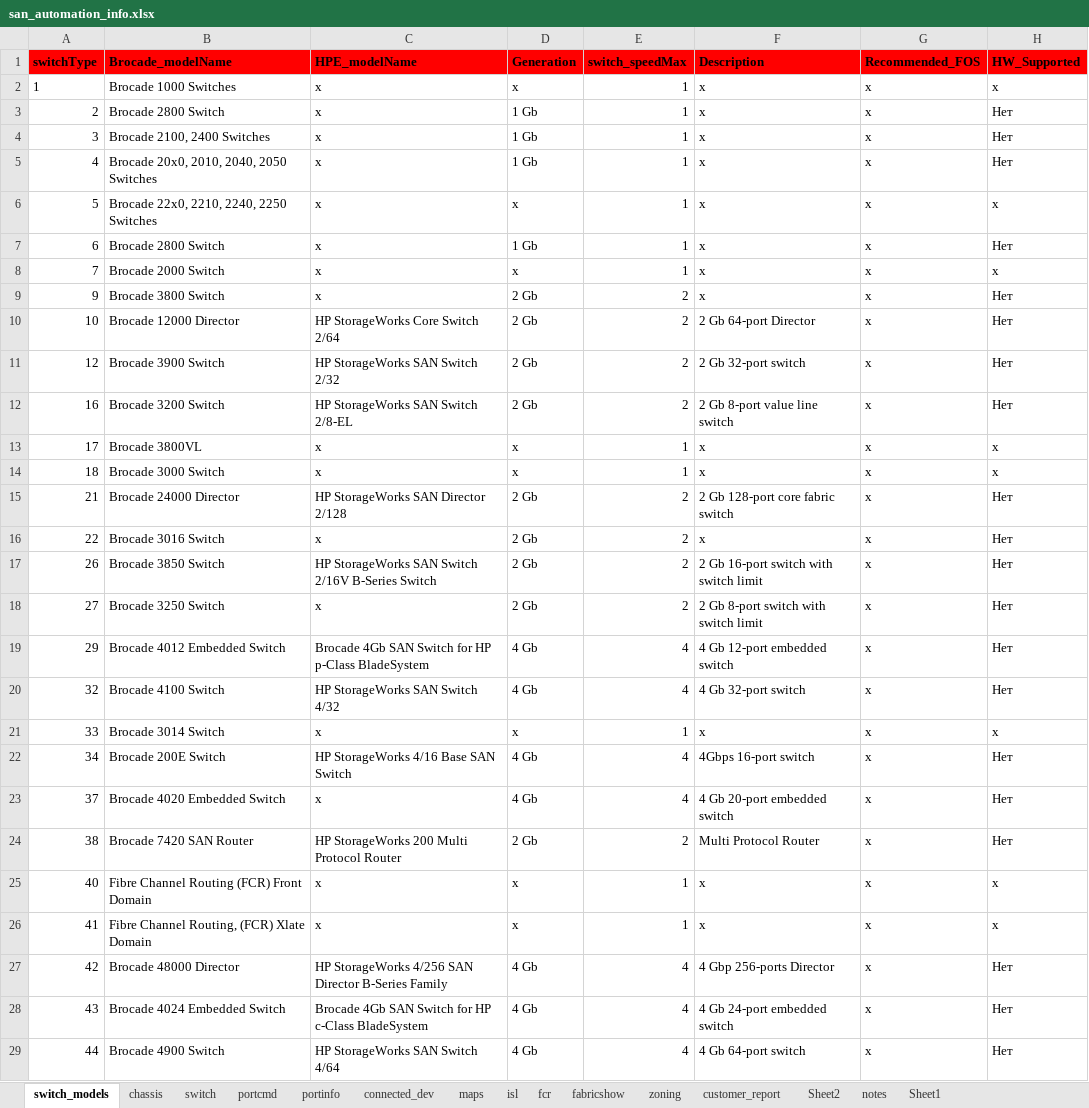
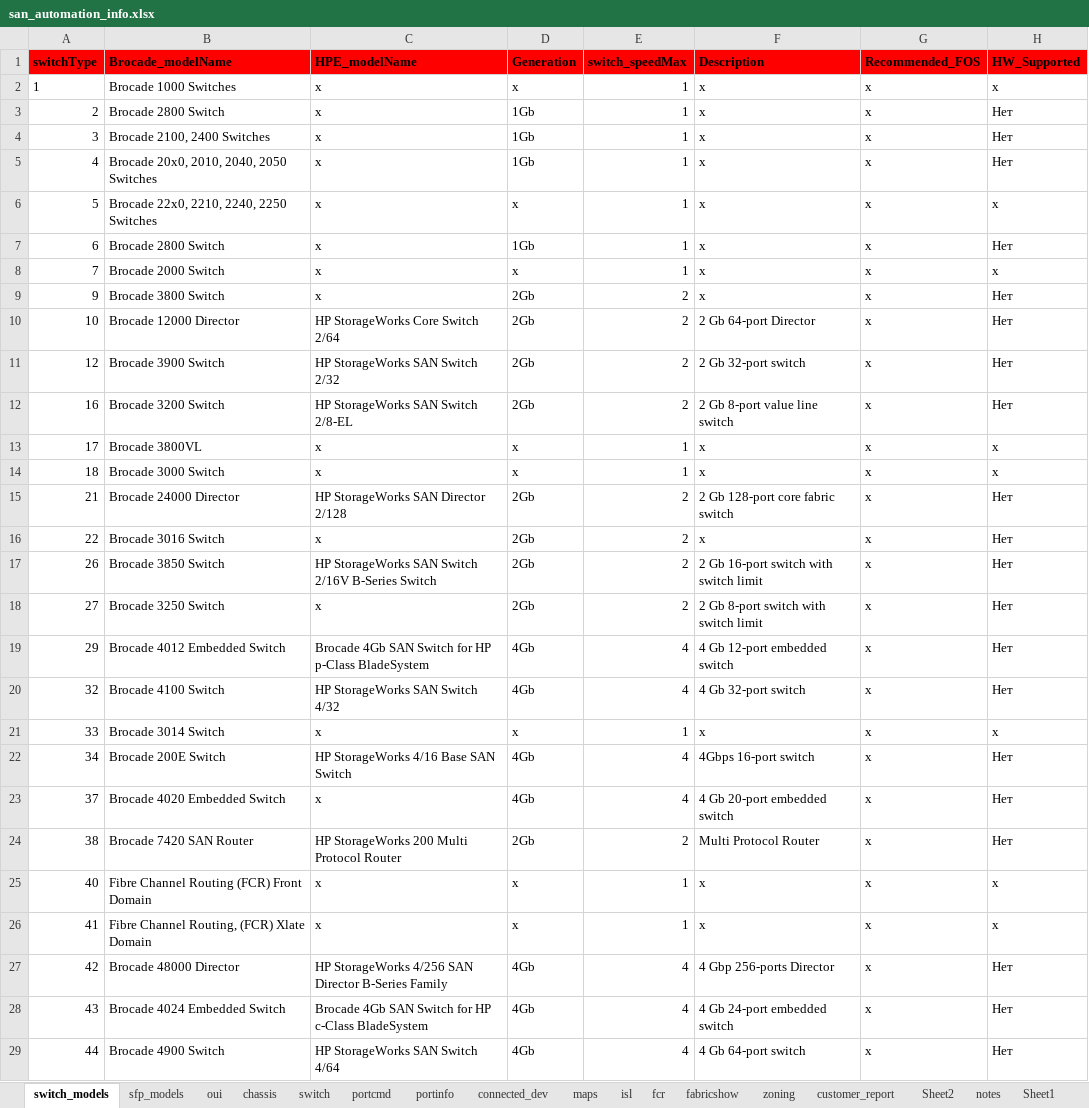
Before and after one commit to KonstantinAlxVlasenko/san_report_automation, an Excel workbook: san_automation_info.xlsx, sheet switch_models, drawn as a sheet; only a part is shown; values as stored, in another font and other column widths than the file's, no borders; the diff covers the shown part only; the diff names each change by its address in the sheet, - before the commit and + after, or states it on an @@ line.

```diff
--- a/san_automation_info.xlsx (sheet switch_models)
+++ b/san_automation_info.xlsx (sheet switch_models)
+sheet tab: sfp_models
+sheet tab: oui
-D3:D5 (Generation): 1 Gb
+D3:D5 (Generation): 1Gb
-D7 (Generation): 1 Gb
+D7 (Generation): 1Gb
-D9:D12 (Generation): 2 Gb
+D9:D12 (Generation): 2Gb
-D15:D18 (Generation): 2 Gb
+D15:D18 (Generation): 2Gb
-D19:D20 (Generation): 4 Gb
+D19:D20 (Generation): 4Gb
-D22:D23 (Generation): 4 Gb
+D22:D23 (Generation): 4Gb
-D24 (Generation): 2 Gb
+D24 (Generation): 2Gb
-D27:D29 (Generation): 4 Gb
+D27:D29 (Generation): 4Gb
```
Also changed, not shown: 74 edited cells elsewhere in this sheet, sheet zoning, sheet customer_report, sheet fabricshow, sheet isl, sheet portcmd, report_info.xlsx, 18 other files.
